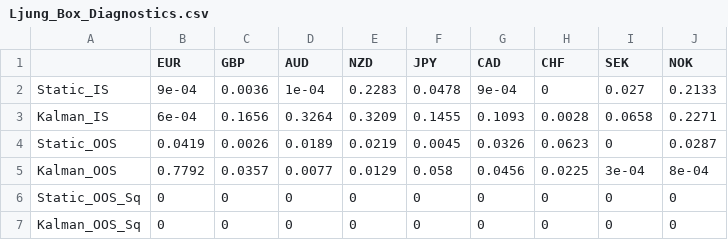
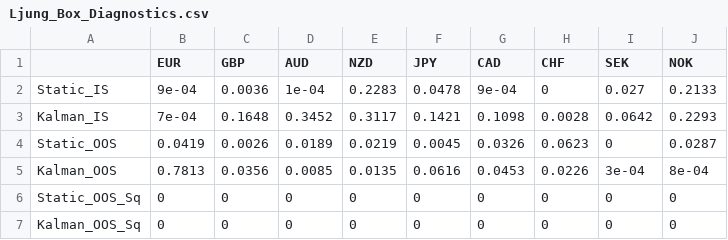
Before and after one commit to youl719/fx-dynamic-factor-hedging, a CSV file: outputs/tables/Ljung_Box_Diagnostics.csv, drawn as a sheet.

```diff
--- a/outputs/tables/Ljung_Box_Diagnostics.csv
+++ b/outputs/tables/Ljung_Box_Diagnostics.csv
@@ -2,5 +2,5 @@
 "Static_IS",9e-04,0.0036,1e-04,0.2283,0.0478,9e-04,0,0.027,0.2133
-"Kalman_IS",6e-04,0.1656,0.3264,0.3209,0.1455,0.1093,0.0028,0.0658,0.2271
+"Kalman_IS",7e-04,0.1648,0.3452,0.3117,0.1421,0.1098,0.0028,0.0642,0.2293
 "Static_OOS",0.0419,0.0026,0.0189,0.0219,0.0045,0.0326,0.0623,0,0.0287
-"Kalman_OOS",0.7792,0.0357,0.0077,0.0129,0.058,0.0456,0.0225,3e-04,8e-04
+"Kalman_OOS",0.7813,0.0356,0.0085,0.0135,0.0616,0.0453,0.0226,3e-04,8e-04
 "Static_OOS_Sq",0,0,0,0,0,0,0,0,0
```
Also changed, not shown: outputs/tables/Max_Drawdown_COVID.csv, outputs/tables/VaR_99_Full.csv, 6 other files.
